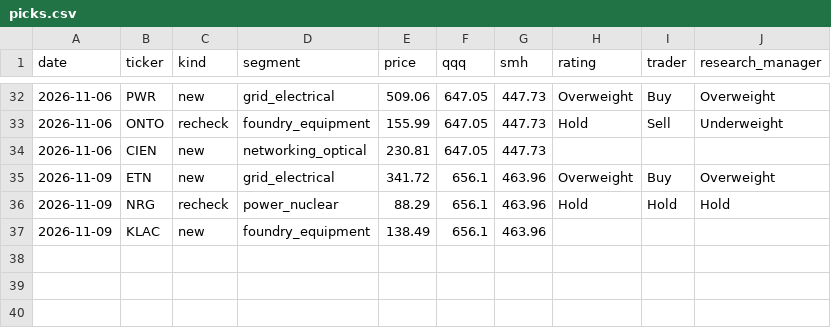
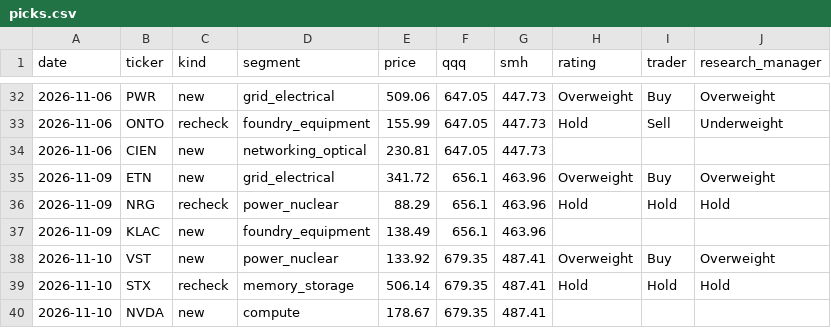
Before and after one commit to neozhixuan/gene-research, a CSV file: data/picks.csv, drawn as a sheet; only a part is shown, gaps mark what is left out; the diff names each change by its address in the sheet, - before the commit and + after, or states it on an @@ line.

```diff
--- a/data/picks.csv
+++ b/data/picks.csv
+row 38: 2026-11-10 | VST | new | power_nuclear | 133.92 | 679.35 | 487.41 | Overweight | Buy | Overweight
+row 39: 2026-11-10 | STX | recheck | memory_storage | 506.14 | 679.35 | 487.41 | Hold | Hold | Hold
+row 40: 2026-11-10 | NVDA | new | compute | 178.67 | 679.35 | 487.41
```
Also changed, not shown: data/usage.csv, 25 other files.
